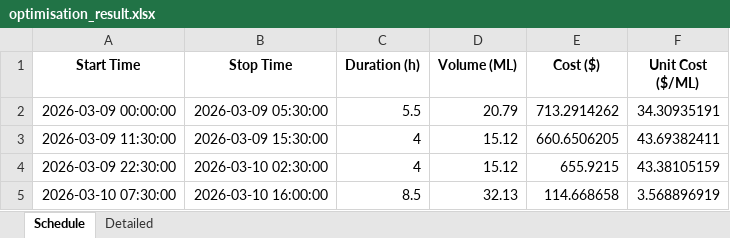
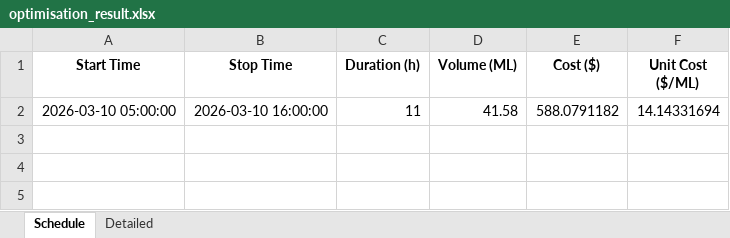
Before and after one commit to bwyLLAP/pump-optimisation-for-SHW, an Excel workbook: data/latest/optimisation_result.xlsx, sheet Schedule, drawn as a sheet; values as stored, in another font and other column widths than the file's, no borders; removed rows and columns are numbered as before the commit, all else as after; the diff names each change by its address in the sheet, - before the commit and + after, or states it on an @@ line.

```diff
--- a/data/latest/optimisation_result.xlsx (sheet Schedule)
+++ b/data/latest/optimisation_result.xlsx (sheet Schedule)
-row 2: 2026-03-09 00:00:00 | 2026-03-09 05:30:00 | 5.5 | 20.79 | 713.2914262 | 34.30935191
-row 3: 2026-03-09 11:30:00 | 2026-03-09 15:30:00 | 4 | 15.12 | 660.6506205 | 43.69382411
-row 4: 2026-03-09 22:30:00 | 2026-03-10 02:30:00 | 4 | 15.12 | 655.9215 | 43.38105159
-row 5: 2026-03-10 07:30:00 | 2026-03-10 16:00:00 | 8.5 | 32.13 | 114.668658 | 3.568896919
+row 2: 2026-03-10 05:00:00 | 2026-03-10 16:00:00 | 11 | 41.58 | 588.0791182 | 14.14331694
```
Also changed, not shown: sheet Detailed, 4 other files.
